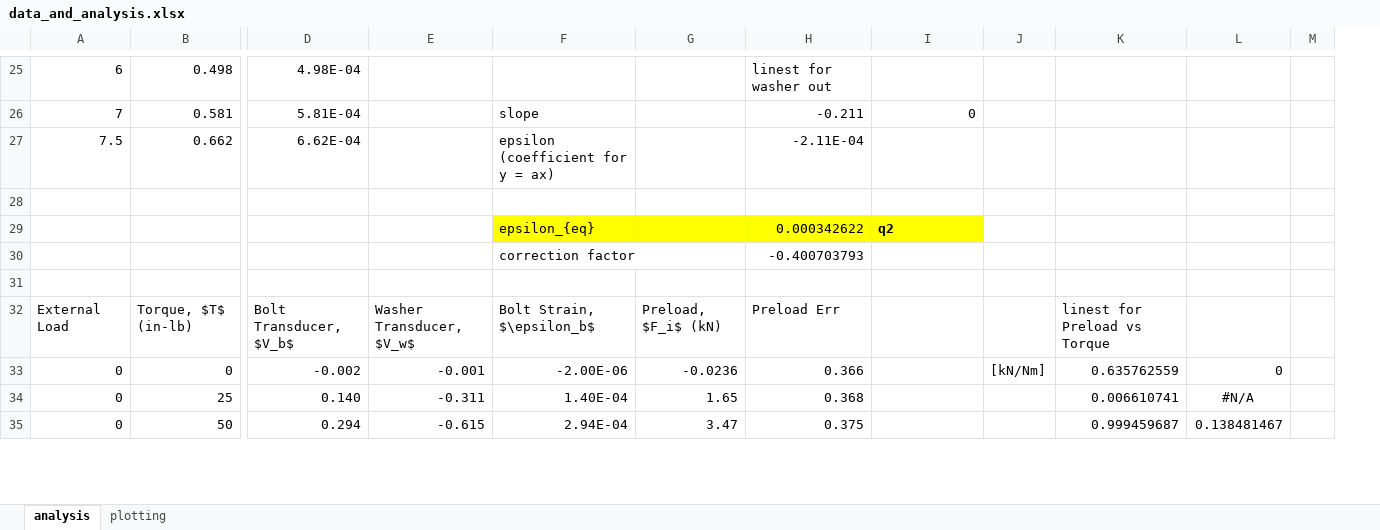
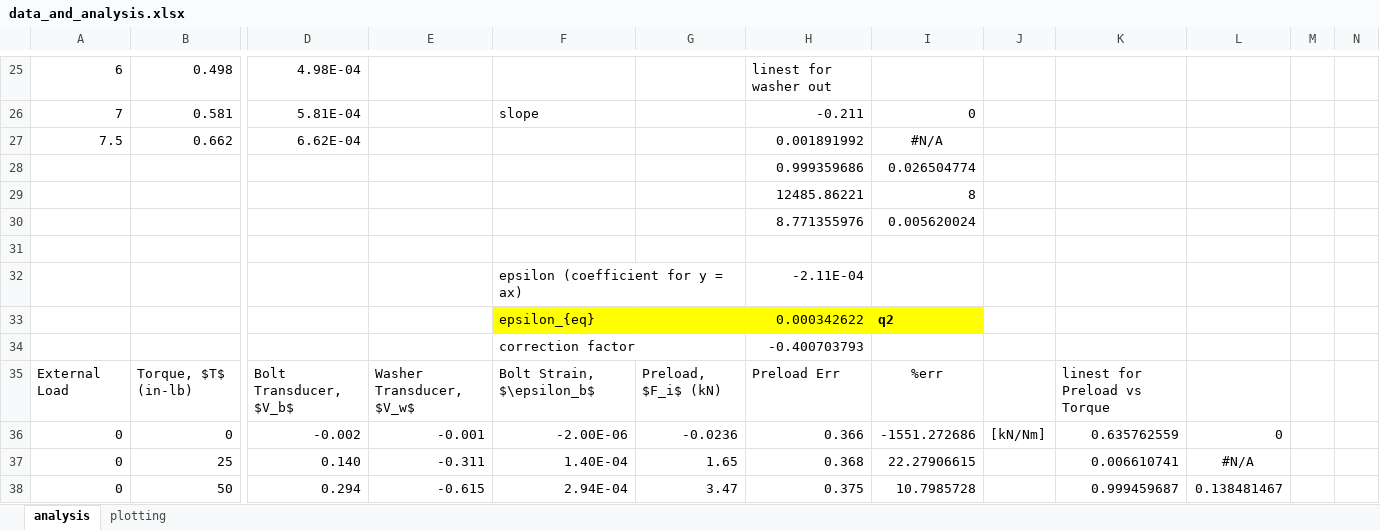
Before and after one commit to notcobi/MEC-E-403, an Excel workbook: Lab 2 - Bolted Connections/data_and_analysis.xlsx, sheet analysis, drawn as a sheet; only a part is shown, gaps mark what is left out; values as stored, in another font and other column widths than the file's, no borders; charts and pictures not drawn; removed rows and columns are numbered as before the commit, all else as after; rows hold the shown columns only; the diff covers the shown part only; the diff names each change by its address in the sheet, - before the commit and + after, or states it on an @@ line.

```diff
--- a/Lab 2 - Bolted Connections/data_and_analysis.xlsx (sheet analysis)
+++ b/Lab 2 - Bolted Connections/data_and_analysis.xlsx (sheet analysis)
-column M, empty
+column M, empty
+column N, empty
-F27: epsilon (coefficient for y = ax)
+F27: (empty)
-H27: -2.11E-04
+H27: 0.001891992
-I27: (empty)
+I27: #N/A
+row 28:  |  |  |  |  |  | 0.999359686 | 0.026504774
+row 29:  |  |  |  |  |  | 12485.86221 | 8
+row 30:  |  |  |  |  |  | 8.771355976 | 0.005620024
+row 32:  |  |  |  | epsilon (coefficient for y = ax) |  | -2.11E-04
-row 31: (empty)
-I35: (empty)
+I35: %err
-I36: (empty)
+I36: -1551.272686
-I37: (empty)
+I37: 22.27906615
-I38: (empty)
+I38: 10.7985728
```
Also changed, not shown: 26 edited cells elsewhere in this sheet, formulas that keep their value, 25 other files.
